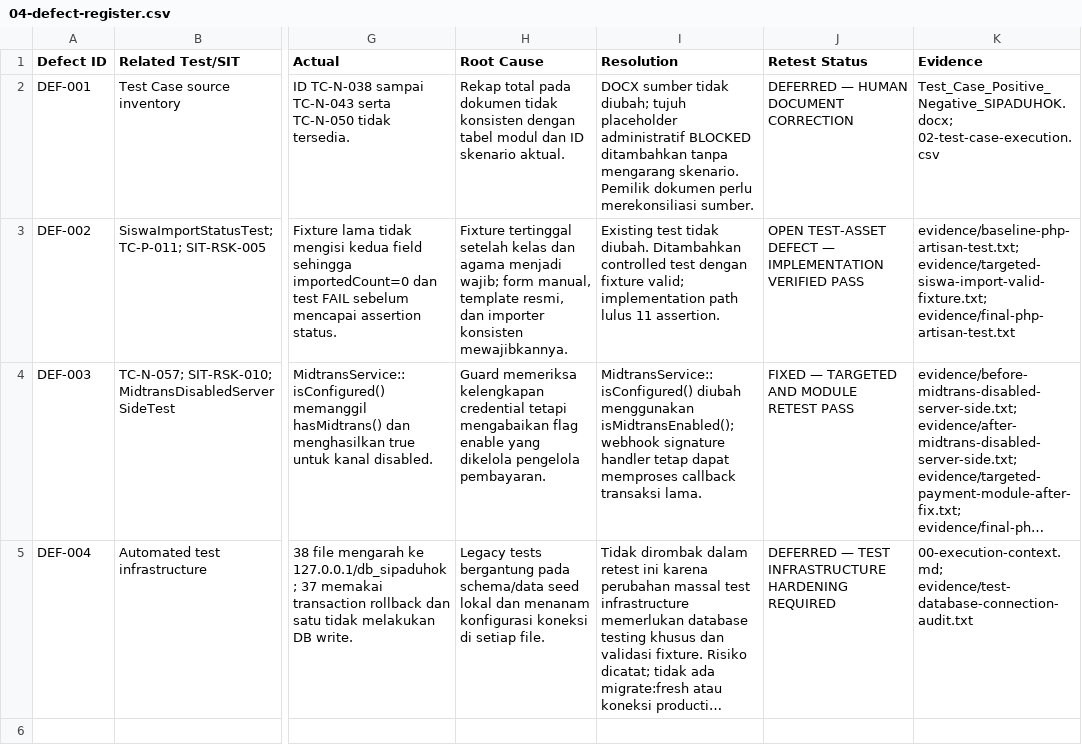
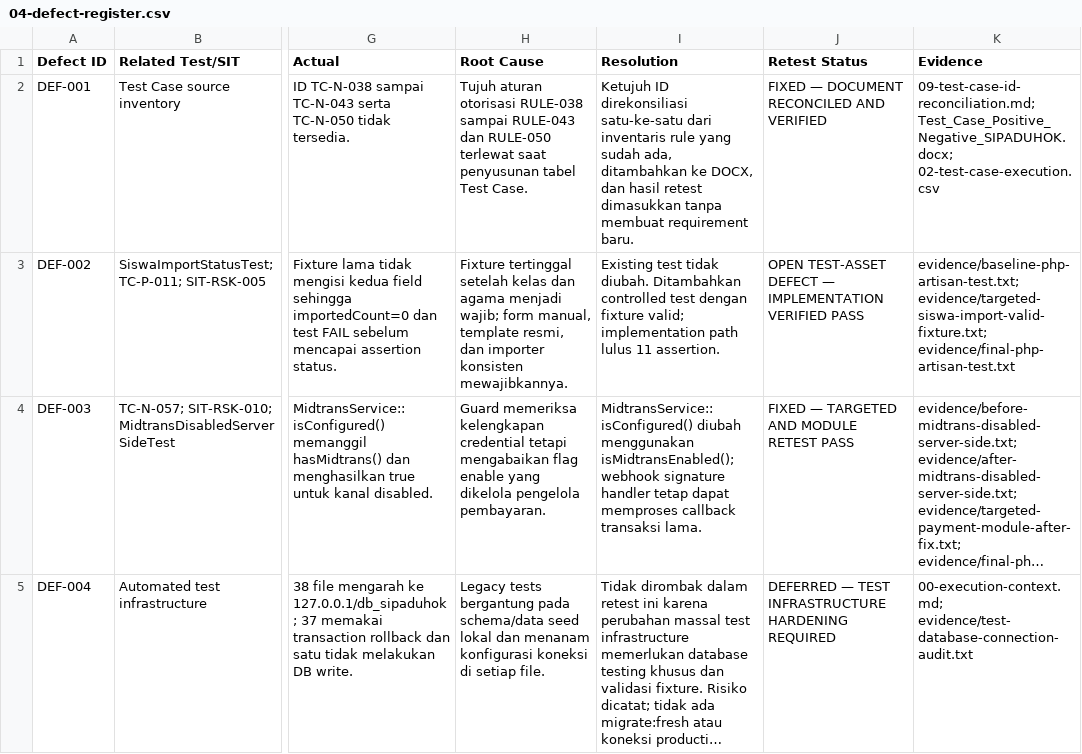
Before and after one commit to shendelzare7sw/sipaduhok, a CSV file: docs/revisi/test-execution/04-defect-register.csv, drawn as a sheet; only a part is shown, gaps mark what is left out; long unchanged cells end in …; the diff names each change by its address in the sheet, - before the commit and + after, or states it on an @@ line.

```diff
--- a/docs/revisi/test-execution/04-defect-register.csv
+++ b/docs/revisi/test-execution/04-defect-register.csv
-H2 (Root Cause): Rekap total pada dokumen tidak konsisten dengan tabel modul dan ID skenario aktual.
+H2 (Root Cause): Tujuh aturan otorisasi RULE-038 sampai RULE-043 dan RULE-050 terlewat saat penyusunan tabel Test Case.
-I2 (Resolution): DOCX sumber tidak diubah; tujuh placeholder administratif BLOCKED ditambahkan tanpa mengarang skenario. Pemilik dokumen perlu merekonsiliasi sumber.
+I2 (Resolution): Ketujuh ID direkonsiliasi satu-ke-satu dari inventaris rule yang sudah ada, ditambahkan ke DOCX, dan hasil retest dimasukkan tanpa membuat requirement baru.
-J2 (Retest Status): DEFERRED — HUMAN DOCUMENT CORRECTION
+J2 (Retest Status): FIXED — DOCUMENT RECONCILED AND VERIFIED
-K2 (Evidence): Test_Case_Positive_Negative_SIPADUHOK.docx; 02-test-case-execution.csv
+K2 (Evidence): 09-test-case-id-reconciliation.md; Test_Case_Positive_Negative_SIPADUHOK.docx; 02-test-case-execution.csv
```
Also changed, not shown: docs/revisi/test-execution/02-test-case-execution.csv, 10 other files.
